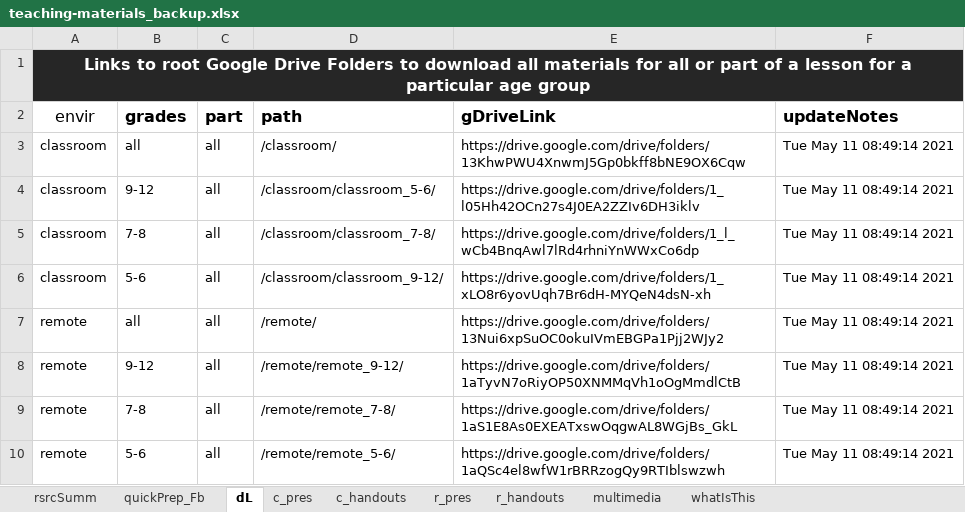
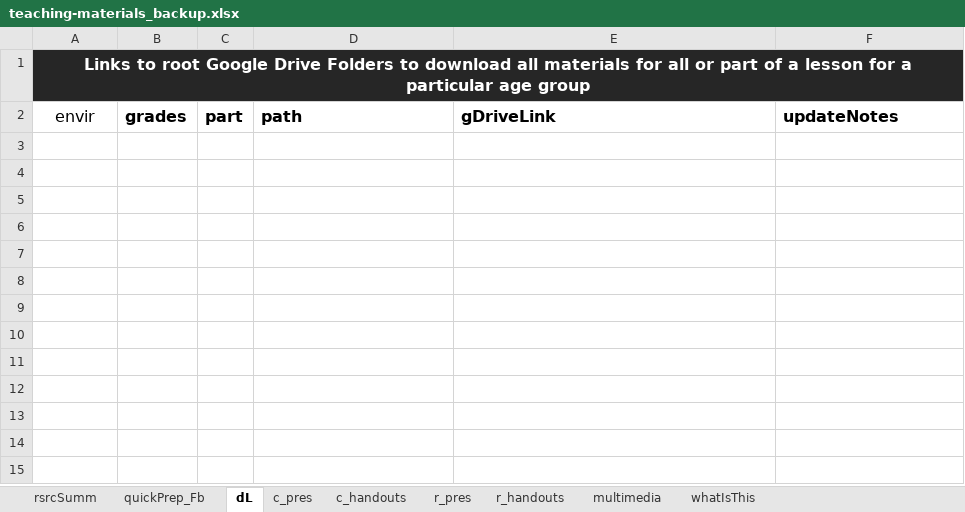
Before and after one commit to galacticpolymath/galacticPubs, an Excel workbook: meta/teaching-materials_backup.xlsx, sheet dL, drawn as a sheet; values as stored, in another font and other column widths than the file's, no borders; conditional formats not drawn; the diff names each change by its address in the sheet, - before the commit and + after, or states it on an @@ line.

```diff
--- a/meta/teaching-materials_backup.xlsx (sheet dL)
+++ b/meta/teaching-materials_backup.xlsx (sheet dL)
-row 3: classroom | all | all | /classroom/ | https://drive.google.com/drive/folders/13KhwPWU4XnwmJ5Gp0bkff8bNE9OX6Cqw | Tue May 11 08:49:14 2021
-row 4: classroom | 9-12 | all | /classroom/classroom_5-6/ | https://drive.google.com/drive/folders/1_l05Hh42OCn27s4J0EA2ZZIv6DH3iklv | Tue May 11 08:49:14 2021
-row 5: classroom | 7-8 | all | /classroom/classroom_7-8/ | https://drive.google.com/drive/folders/1_l_wCb4BnqAwl7lRd4rhniYnWWxCo6dp | Tue May 11 08:49:14 2021
-row 6: classroom | 5-6 | all | /classroom/classroom_9-12/ | https://drive.google.com/drive/folders/1_xLO8r6yovUqh7Br6dH-MYQeN4dsN-xh | Tue May 11 08:49:14 2021
-row 7: remote | all | all | /remote/ | https://drive.google.com/drive/folders/13Nui6xpSuOC0okuIVmEBGPa1Pjj2WJy2 | Tue May 11 08:49:14 2021
-row 8: remote | 9-12 | all | /remote/remote_9-12/ | https://drive.google.com/drive/folders/1aTyvN7oRiyOP50XNMMqVh1oOgMmdlCtB | Tue May 11 08:49:14 2021
-row 9: remote | 7-8 | all | /remote/remote_7-8/ | https://drive.google.com/drive/folders/1aS1E8As0EXEATxswOqgwAL8WGjBs_GkL | Tue May 11 08:49:14 2021
-row 10: remote | 5-6 | all | /remote/remote_5-6/ | https://drive.google.com/drive/folders/1aQSc4el8wfW1rBRRzogQy9RTIblswzwh | Tue May 11 08:49:14 2021
```
Also changed, not shown: sheet c_handouts, sheet multimedia, sheet c_pres, sheet r_pres, sheet r_handouts, sheet quickPrep_Fb, 1 more sheet, meta/teaching-materials.xlsx, 8 other files.
